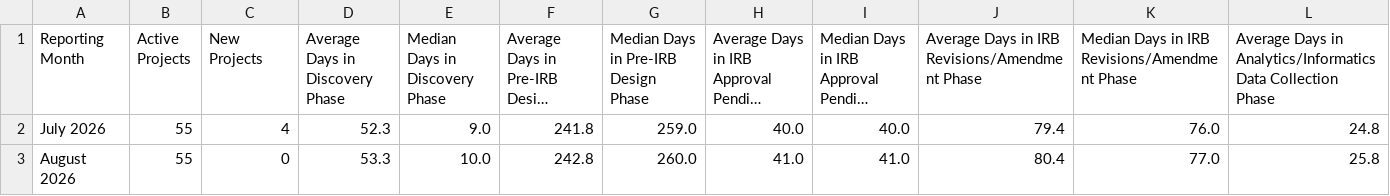
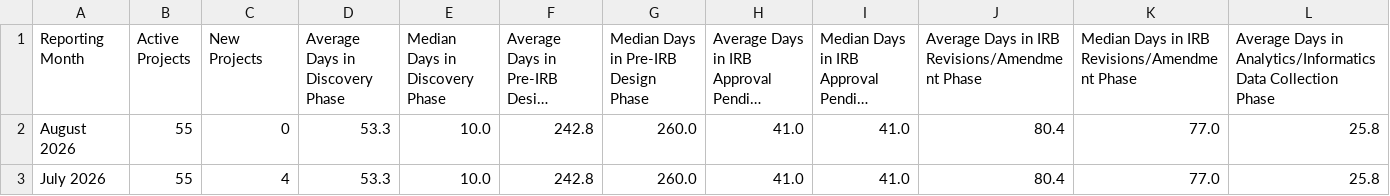
Before and after one commit to jacobgoheenlrh/drss-portfolio-metrics, a CSV file: portfolio_history.csv, drawn as a sheet; only a part is shown; long unchanged cells end in …; removed rows and columns are numbered as before the commit, all else as after; rows hold the shown columns only; the diff names each change by its address in the sheet, - before the commit and + after, or states it on an @@ line.

```diff
--- a/portfolio_history.csv
+++ b/portfolio_history.csv
-row 2: July 2026 | 55 | 4 | 52.3 | 9.0 | 241.8 | 259.0 | 40.0 | 40.0 | 79.4 | 76.0 | 24.8
+row 3: July 2026 | 55 | 4 | 53.3 | 10.0 | 242.8 | 260.0 | 41.0 | 41.0 | 80.4 | 77.0 | 25.8
```
